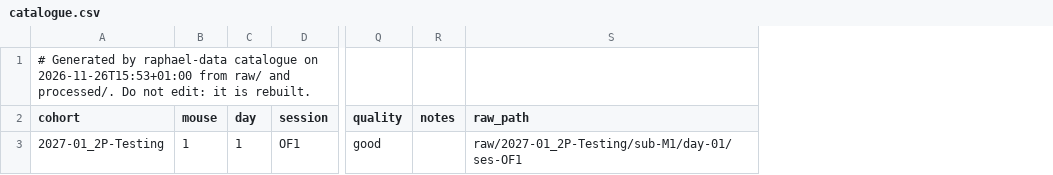
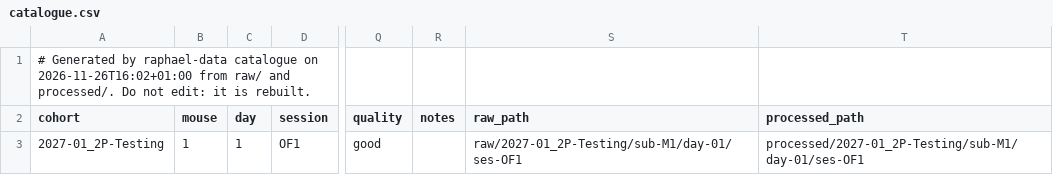
Before and after one commit to CogEmLab/Raphael, a CSV file: templates/data/metadata/catalogue.csv, drawn as a sheet; only a part is shown, gaps mark what is left out; the diff names each change by its address in the sheet, - before the commit and + after, or states it on an @@ line.

```diff
--- a/templates/data/metadata/catalogue.csv
+++ b/templates/data/metadata/catalogue.csv
+column T (processed_path), row 3: processed/2027-01_2P-Testing/sub-M1/day-01/ses-OF1
-A1 (cohort): …catalogue on 2026-11-26T15:53+01:00 from raw/…
+A1 (cohort): …catalogue on 2026-11-26T16:02+01:00 from raw/…
```
Also changed, not shown: 4 other files.
